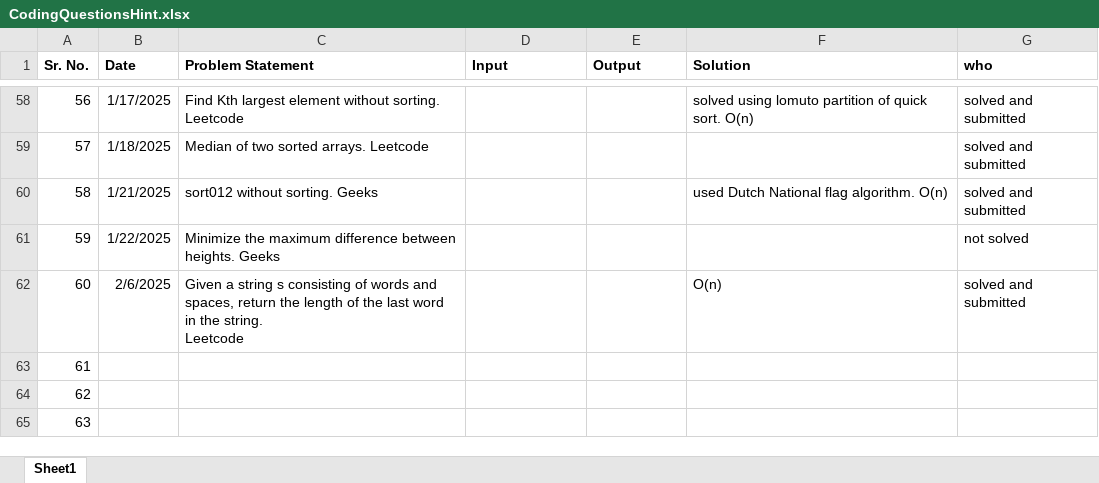
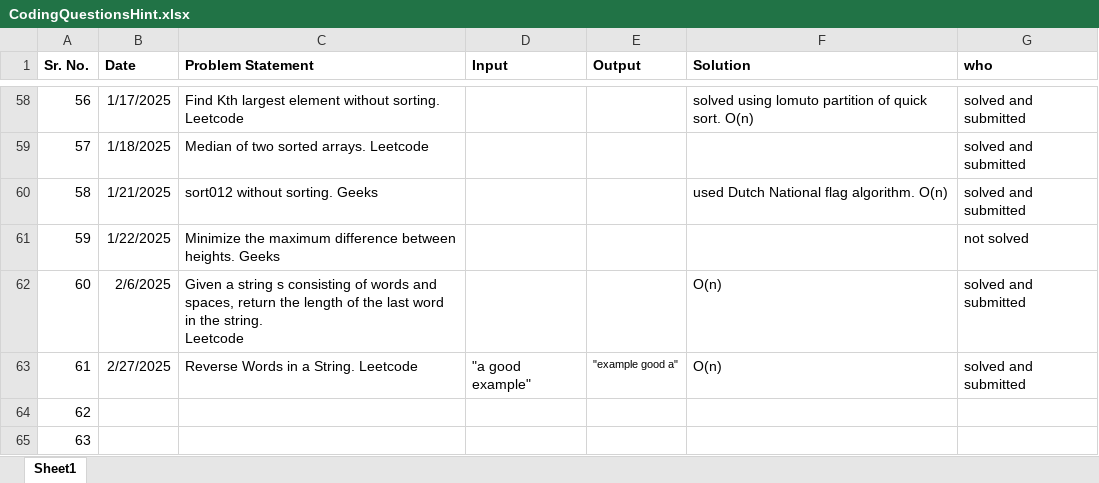
Before and after one commit to SonaliNehere/DSAPractice, an Excel workbook: CodingQuestionsHint.xlsx, sheet Sheet1, drawn as a sheet; only a part is shown, gaps mark what is left out; values as stored, in another font and other column widths than the file's, no borders; the diff names each change by its address in the sheet, - before the commit and + after, or states it on an @@ line.

Commit message:
Add files via upload

```diff
--- a/CodingQuestionsHint.xlsx (sheet Sheet1)
+++ b/CodingQuestionsHint.xlsx (sheet Sheet1)
-B63 (Date): (empty)
+B63 (Date): 2/27/2025
-C63 (Problem Statement): (empty)
+C63 (Problem Statement): Reverse Words in a String. Leetcode
-D63 (Input): (empty)
+D63 (Input): "a good example"
-E63 (Output): (empty)
+E63 (Output): "example good a"
-F63 (Solution): (empty)
+F63 (Solution): O(n)
-G63 (who): (empty)
+G63 (who): solved and submitted
```
